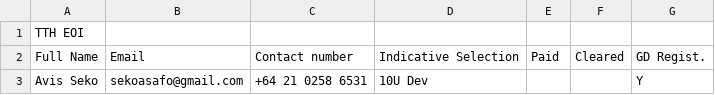
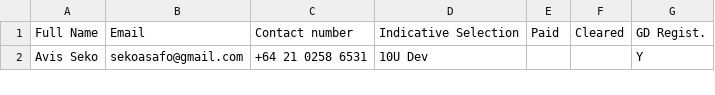
Before and after one commit to limonza/te-tai-hou-teams-2025, a CSV file: teams.csv, drawn as a sheet; only a part is shown; the diff names each change by its address in the sheet, - before the commit and + after, or states it on an @@ line.

Commit message:
Update teams.csv

```diff
--- a/teams.csv
+++ b/teams.csv
-row 1: TTH EOI
```
